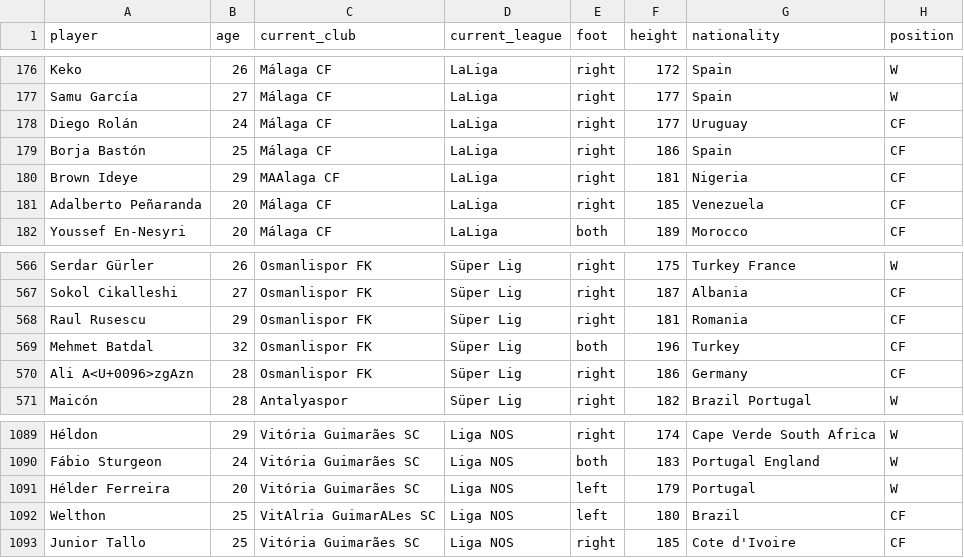
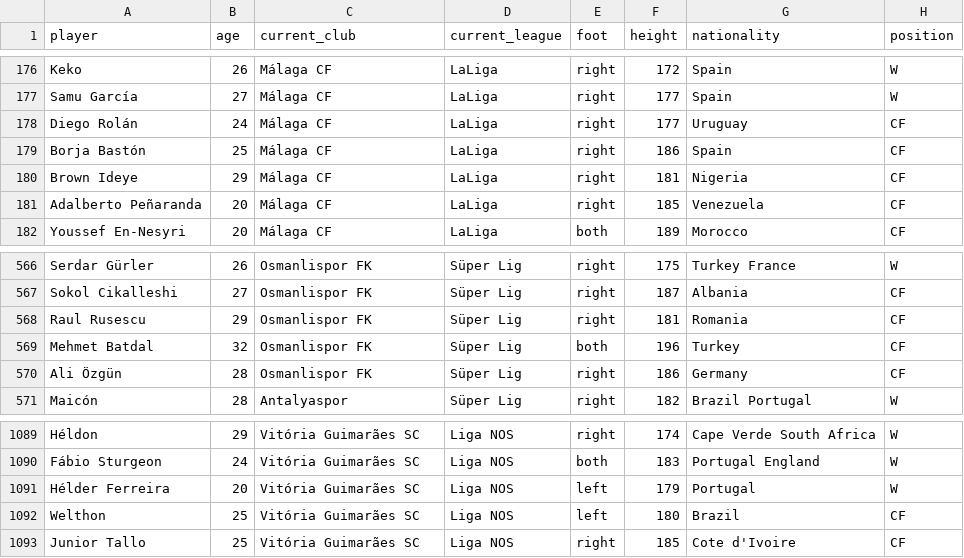
Before and after one commit to lineupjs/lineup_app, a CSV file: src/data/soccer/soccer.csv, drawn as a sheet; only a part is shown, gaps mark what is left out; the diff names each change by its address in the sheet, - before the commit and + after, or states it on an @@ line.

Commit message:
Minor changes to soccer dataset for Taggle user study
Reflect changes from Caleydo/lineup#39

```diff
--- a/src/data/soccer/soccer.csv
+++ b/src/data/soccer/soccer.csv
-C180 (current_club): MAAlaga CF
+C180 (current_club): Málaga CF
-A570 (player): Ali A<U+0096>zgAzn
+A570 (player): Ali Özgün
-C1092 (current_club): VitAlria GuimarALes SC
+C1092 (current_club): Vitória Guimarães SC
```
Also changed, not shown: 1 other file.
